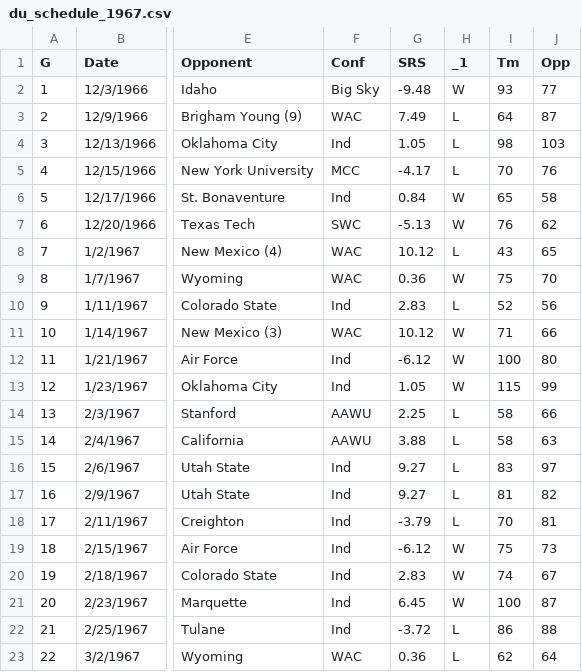
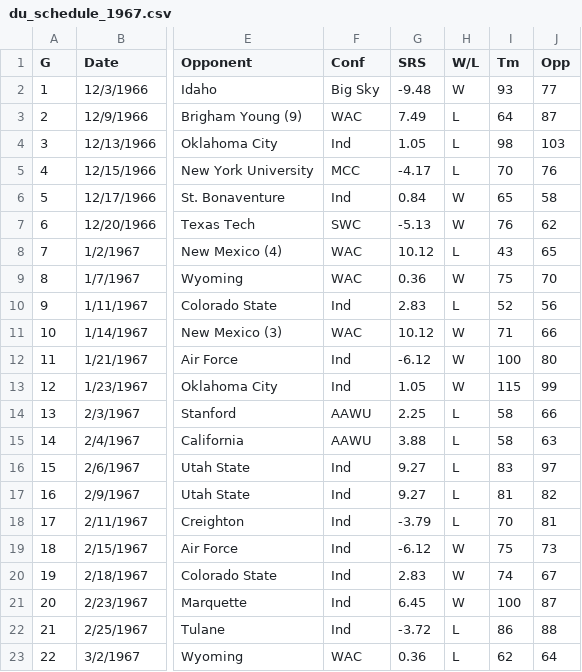
Before and after one commit to objeck/objeck-lang, a CSV file: programs/frameworks/openai/files/du_schedule_1967.csv, drawn as a sheet; only a part is shown, gaps mark what is left out; the diff names each change by its address in the sheet, - before the commit and + after, or states it on an @@ line.

```diff
--- a/programs/frameworks/openai/files/du_schedule_1967.csv
+++ b/programs/frameworks/openai/files/du_schedule_1967.csv
-H1: _1
+H1: W/L
```
Also changed, not shown: programs/frameworks/openai/files/du_schedule_1968.csv, 3 other files.
